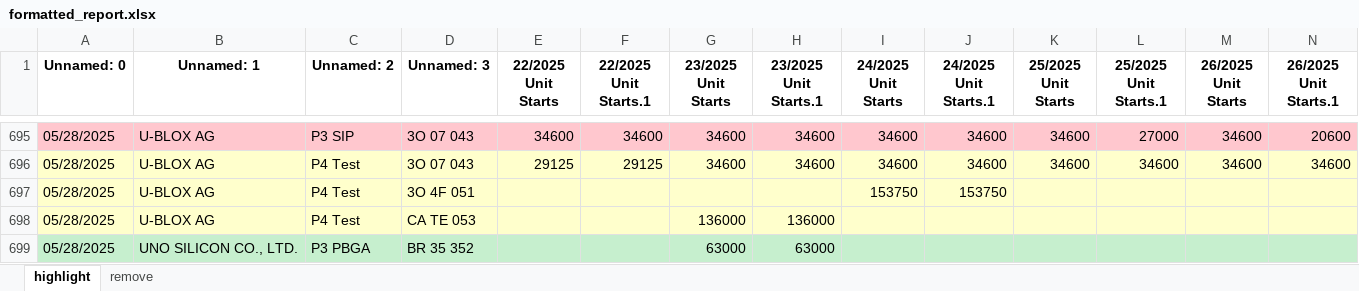
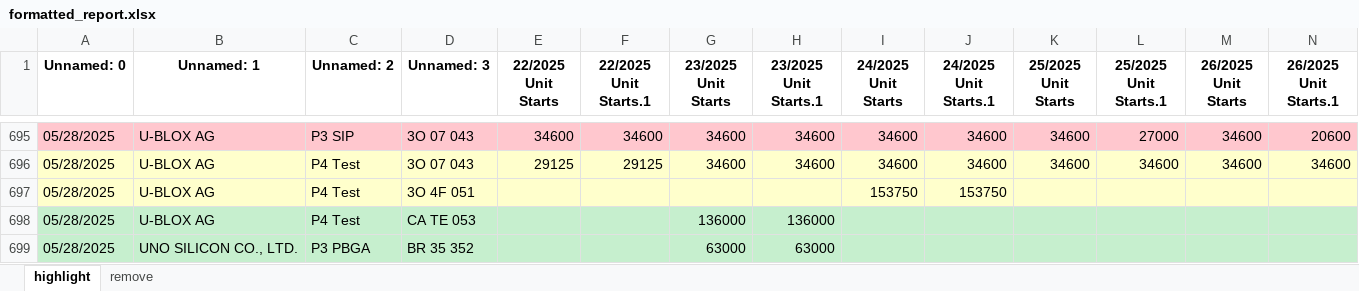
Before and after one commit to lhoeferamkor/AOP-Automation, an Excel workbook: AOP Automation Scripts/output_data/formatted_report.xlsx, sheet highlight, drawn as a sheet; only a part is shown, gaps mark what is left out; values as stored, in another font and other column widths than the file's, no borders; the diff covers the shown part only; the diff names each change by its address in the sheet, - before the commit and + after, or states it on an @@ line.

```diff
--- a/AOP Automation Scripts/output_data/formatted_report.xlsx (sheet highlight)
+++ b/AOP Automation Scripts/output_data/formatted_report.xlsx (sheet highlight)
-A698:N698 fill: #FFFFCC
+A698:N698 fill: #C6EFCE
```
Also changed, not shown: cell formats elsewhere in this sheet, sheet remove, 2 other files.
